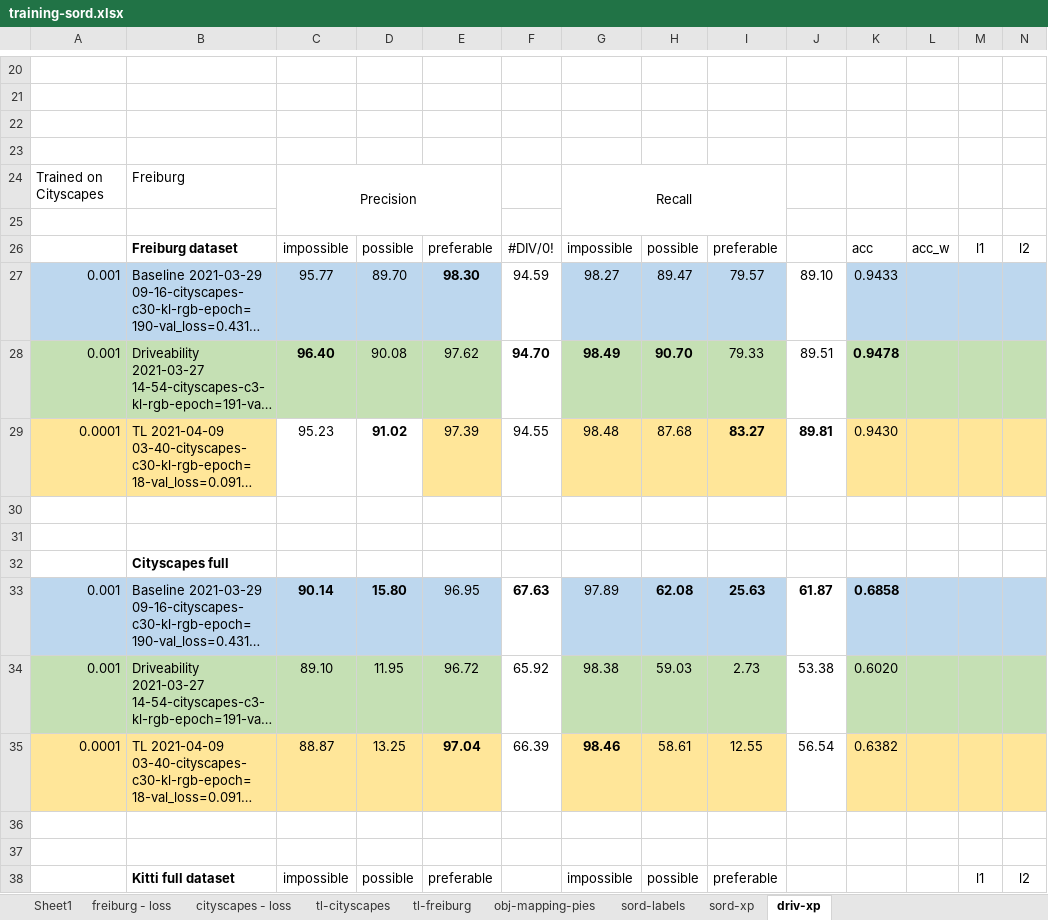
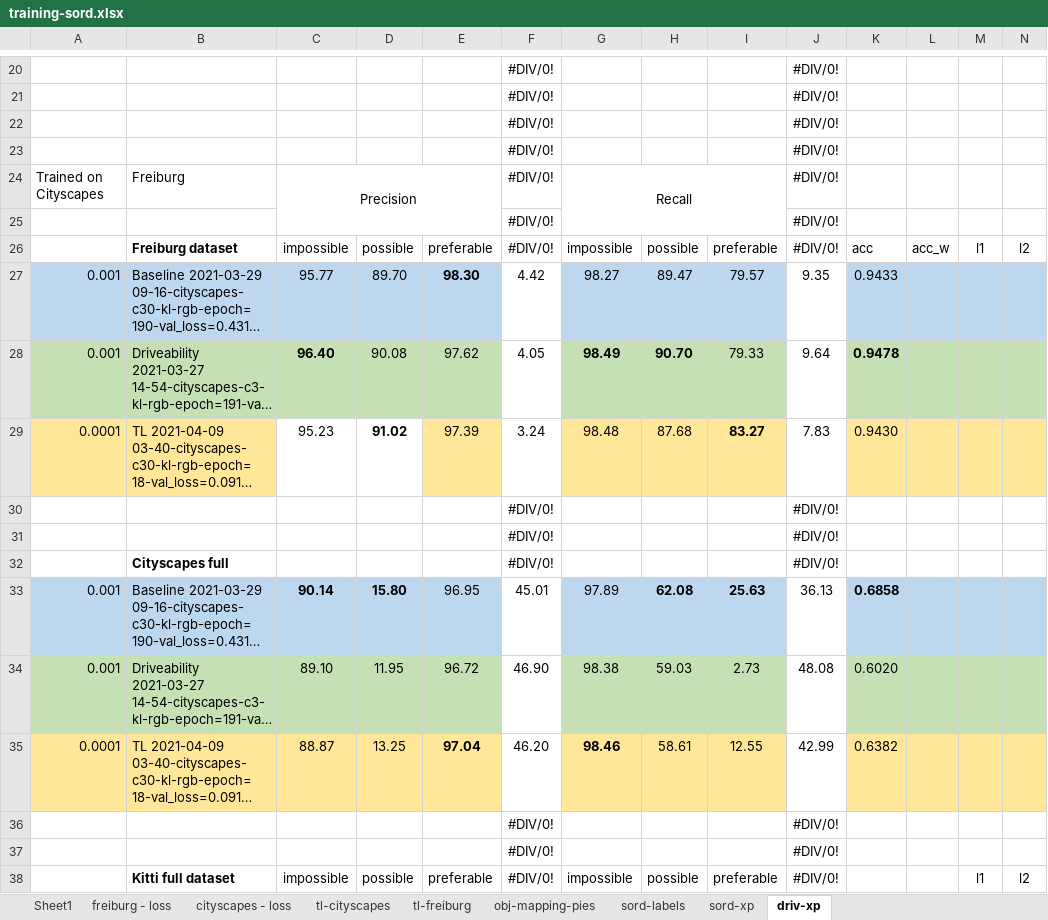
Before and after one commit to glhr/lightning-segnet, an Excel workbook: results/training-sord.xlsx, sheet driv-xp, drawn as a sheet; only a part is shown, gaps mark what is left out; long unchanged cells end in …; values as stored, in another font and other column widths than the file's, no borders; removed rows and columns are numbered as before the commit, all else as after; rows hold the shown columns only; the diff covers the shown part only; the diff names each change by its address in the sheet, - before the commit and + after, or states it on an @@ line.

```diff
--- a/results/training-sord.xlsx (sheet driv-xp)
+++ b/results/training-sord.xlsx (sheet driv-xp)
-row 20: (empty)
+row 20:  |  |  |  |  | #DIV/0! |  |  |  | #DIV/0!
-row 21: (empty)
+row 21:  |  |  |  |  | #DIV/0! |  |  |  | #DIV/0!
-row 22: (empty)
+row 22:  |  |  |  |  | #DIV/0! |  |  |  | #DIV/0!
-row 23: (empty)
+row 23:  |  |  |  |  | #DIV/0! |  |  |  | #DIV/0!
-F24: (empty)
+F24: #DIV/0!
-J24: (empty)
+J24: #DIV/0!
-row 25: (empty)
+row 25:  |  |  |  |  | #DIV/0! |  |  |  | #DIV/0!
-J26: (empty)
+J26: #DIV/0!
-F27: 94.59
+F27: 4.42
-J27: 89.10
+J27: 9.35
-F28: 94.70
+F28: 4.05
-F28 bold: on
+F28 bold: off
-J28: 89.51
+J28: 9.64
-F29: 94.55
+F29: 3.24
-J29: 89.81
+J29: 7.83
-J29 bold: on
+J29 bold: off
-row 30: (empty)
+row 30:  |  |  |  |  | #DIV/0! |  |  |  | #DIV/0!
-row 31: (empty)
+row 31:  |  |  |  |  | #DIV/0! |  |  |  | #DIV/0!
-row 32:  | Cityscapes full
+row 32:  | Cityscapes full |  |  |  | #DIV/0! |  |  |  | #DIV/0!
-F33: 67.63
+F33: 45.01
-F33 bold: on
+F33 bold: off
-J33: 61.87
+J33: 36.13
-J33 bold: on
+J33 bold: off
-F34: 65.92
+F34: 46.90
-J34: 53.38
+J34: 48.08
-F35: 66.39
+F35: 46.20
-J35: 56.54
+J35: 42.99
-row 36: (empty)
+row 36:  |  |  |  |  | #DIV/0! |  |  |  | #DIV/0!
-row 37: (empty)
+row 37:  |  |  |  |  | #DIV/0! |  |  |  | #DIV/0!
-F38: (empty)
+F38: #DIV/0!
-J38: (empty)
+J38: #DIV/0!
```
Also changed, not shown: 1 added row, 1 removed row, 34 edited cells and cell formats elsewhere in this sheet, formulas that keep their value.
